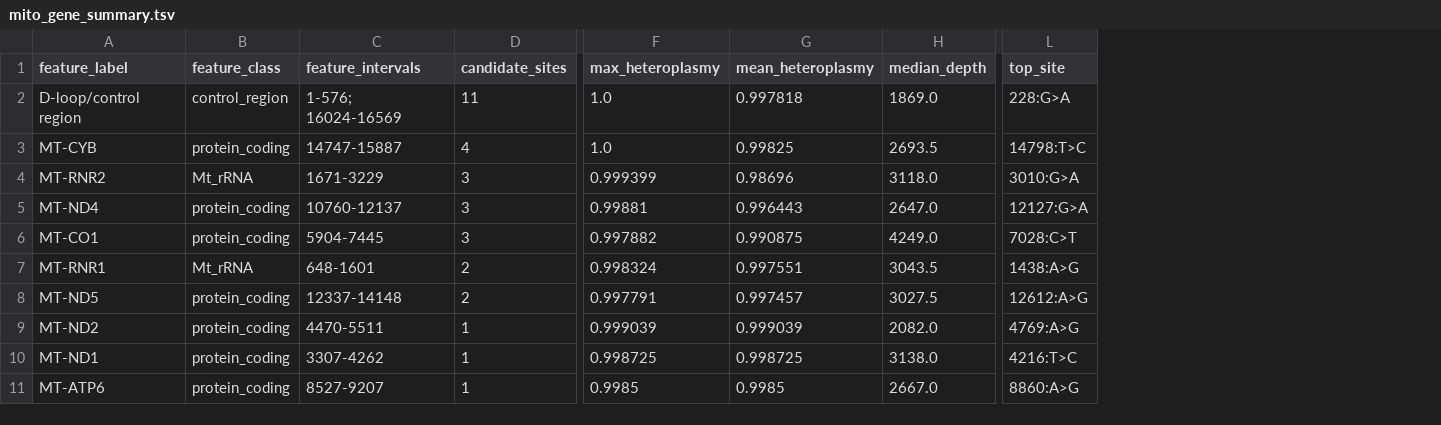
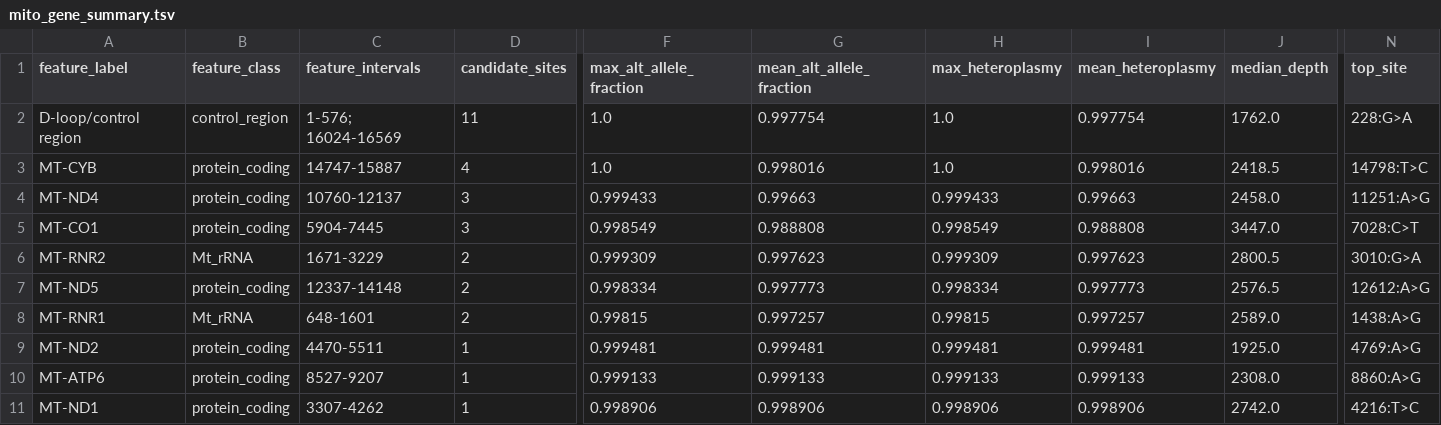
Before and after one commit to elissonnog/mito-overview, a TSV file: examples/public_validation/GM11906_MERRF_shortread/summary/mito_gene_summary.tsv, drawn as a sheet; only a part is shown, gaps mark what is left out; removed rows and columns are numbered as before the commit, all else as after; rows hold the shown columns only; the diff covers the shown part only; the diff names each change by its address in the sheet, - before the commit and + after, or states it on an @@ line.

```diff
--- a/examples/public_validation/GM11906_MERRF_shortread/summary/mito_gene_summary.tsv
+++ b/examples/public_validation/GM11906_MERRF_shortread/summary/mito_gene_summary.tsv
+column F (max_alt_allele_fraction), rows 2-7: 1.0 | 1.0 | 0.999433 | 0.998549 | 0.999309 | 0.998334; rows 9-10: 0.999481 | 0.999133
+column G (mean_alt_allele_fraction), rows 2-7: 0.997754 | 0.998016 | 0.99663 | 0.988808 | 0.997623 | 0.997773; rows 9-10: 0.999481 | 0.999133
-I2 (mean_heteroplasmy): 0.997818
+I2 (mean_heteroplasmy): 0.997754
-J2 (median_depth): 1869.0
+J2 (median_depth): 1762.0
-I3 (mean_heteroplasmy): 0.99825
+I3 (mean_heteroplasmy): 0.998016
-J3 (median_depth): 2693.5
+J3 (median_depth): 2418.5
-row 4: MT-RNR2 | Mt_rRNA | 1671-3229 | 3 | 0.999399 | 0.98696 | 3118.0 | 3010:G>A
-H4 (max_heteroplasmy): 0.99881
+H4 (max_heteroplasmy): 0.999433
-I4 (mean_heteroplasmy): 0.996443
+I4 (mean_heteroplasmy): 0.99663
-J4 (median_depth): 2647.0
+J4 (median_depth): 2458.0
-N4 (top_site): 12127:G>A
+N4 (top_site): 11251:A>G
-H5 (max_heteroplasmy): 0.997882
+H5 (max_heteroplasmy): 0.998549
-I5 (mean_heteroplasmy): 0.990875
+I5 (mean_heteroplasmy): 0.988808
-J5 (median_depth): 4249.0
+J5 (median_depth): 3447.0
-A6 (feature_label): MT-RNR1
+A6 (feature_label): MT-RNR2
-C6 (feature_intervals): 648-1601
+C6 (feature_intervals): 1671-3229
-H6 (max_heteroplasmy): 0.998324
+H6 (max_heteroplasmy): 0.999309
-I6 (mean_heteroplasmy): 0.997551
+I6 (mean_heteroplasmy): 0.997623
-J6 (median_depth): 3043.5
+J6 (median_depth): 2800.5
-N6 (top_site): 1438:A>G
+N6 (top_site): 3010:G>A
-H7 (max_heteroplasmy): 0.997791
+H7 (max_heteroplasmy): 0.998334
-I7 (mean_heteroplasmy): 0.997457
+I7 (mean_heteroplasmy): 0.997773
-J7 (median_depth): 3027.5
+J7 (median_depth): 2576.5
+row 8: MT-RNR1 | Mt_rRNA | 648-1601 | 2 | 0.99815 | 0.997257 | 0.99815 | 0.997257 | 2589.0 | 1438:A>G
-H9 (max_heteroplasmy): 0.999039
+H9 (max_heteroplasmy): 0.999481
-I9 (mean_heteroplasmy): 0.999039
+I9 (mean_heteroplasmy): 0.999481
-J9 (median_depth): 2082.0
+J9 (median_depth): 1925.0
-row 10: MT-ND1 | protein_coding | 3307-4262 | 1 | 0.998725 | 0.998725 | 3138.0 | 4216:T>C
-H10 (max_heteroplasmy): 0.9985
+H10 (max_heteroplasmy): 0.999133
-I10 (mean_heteroplasmy): 0.9985
+I10 (mean_heteroplasmy): 0.999133
-J10 (median_depth): 2667.0
+J10 (median_depth): 2308.0
+row 11: MT-ND1 | protein_coding | 3307-4262 | 1 | 0.998906 | 0.998906 | 0.998906 | 0.998906 | 2742.0 | 4216:T>C
```
Also changed, not shown: 9 edited cells elsewhere in this file, examples/public_validation/GM12878_ONT_longread/GM12878_ONT_longread_key_findings.tsv, examples/public_validation/GM12878_ONT_longread/GM12878_ONT_longread_top_heteroplasmy_candidates.tsv, 45 other files.
